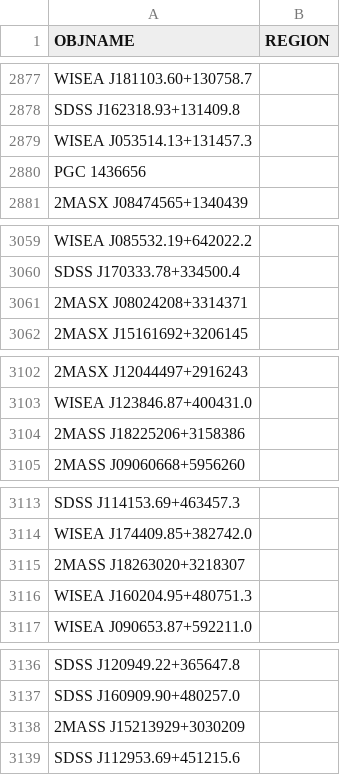
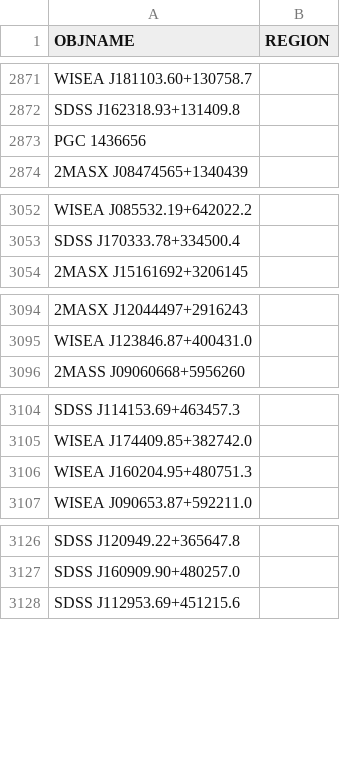
Before and after one commit to moustakas/SGA, a CSV file: py/SGA/data/SGA2025/overlays/v0.40/drops.csv, drawn as a sheet; only a part is shown, gaps mark what is left out; the diff covers the shown part only; the diff names each change by its address in the sheet, - before the commit and + after, or states it on an @@ line.

```diff
--- a/py/SGA/data/SGA2025/overlays/v0.40/drops.csv
+++ b/py/SGA/data/SGA2025/overlays/v0.40/drops.csv
-row 2879: WISEA J053514.13+131457.3
-row 3061: 2MASX J08024208+3314371
-row 3104: 2MASS J18225206+3158386
-row 3115: 2MASS J18263020+3218307
-row 3138: 2MASS J15213929+3030209
```
Also changed, not shown: 12 removed rows elsewhere in this file, py/SGA/data/SGA2025/overlays/v0.40/updates.csv, 1 other file.
